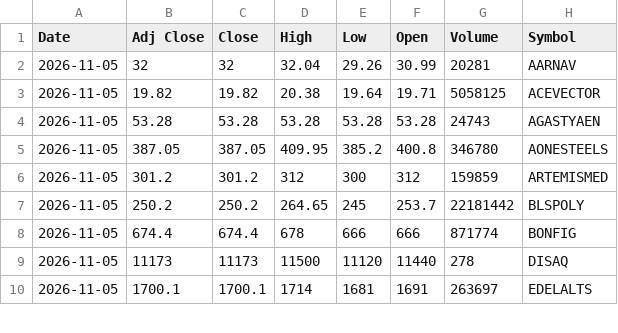
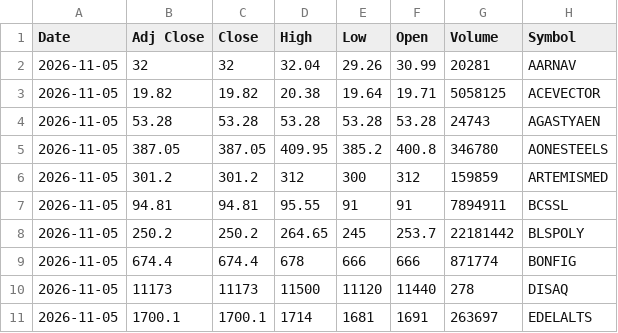
Before and after one commit to VarunNeel/alphatrace-feed, a CSV file: ohlcv/DAILY_OHLCV.csv, drawn as a sheet; only a part is shown; the diff names each change by its address in the sheet, - before the commit and + after, or states it on an @@ line.

Commit message:
OHLCV 2026-11-05

```diff
--- a/ohlcv/DAILY_OHLCV.csv
+++ b/ohlcv/DAILY_OHLCV.csv
+row 7: 2026-11-05 | 94.81 | 94.81 | 95.55 | 91 | 91 | 7894911 | BCSSL
```
Also changed, not shown: ohlcv/daily/2026-11-05.csv, 2 other files.
